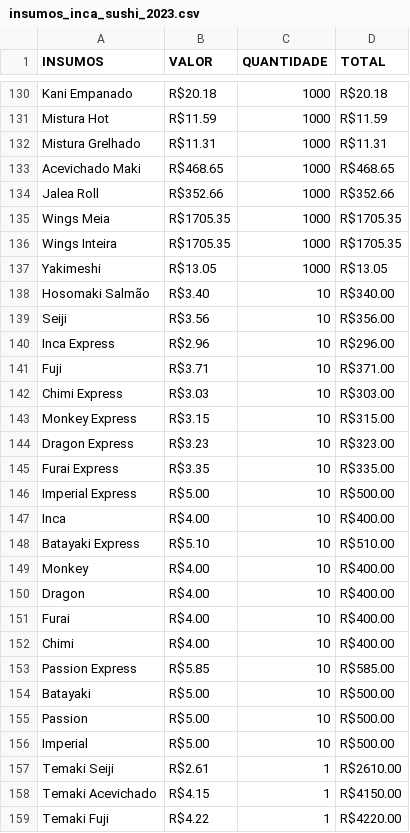
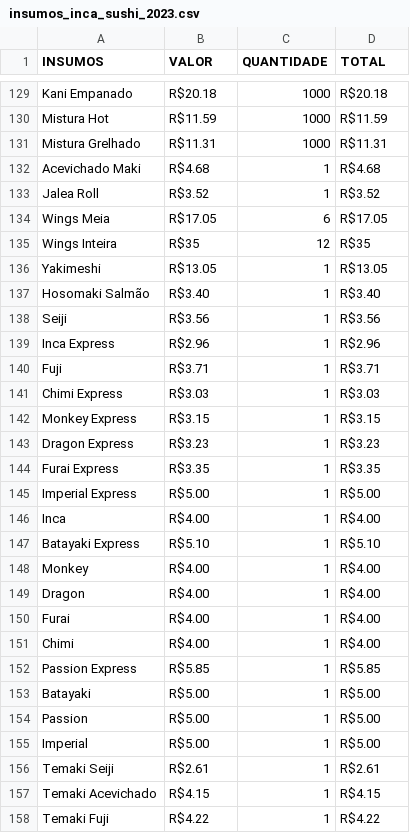
Before and after one commit to luisvinatea/marketing_tools, a CSV file: raw_data/insumos_inca_sushi_2023.csv, drawn as a sheet; only a part is shown, gaps mark what is left out; the diff covers the shown part only.

Commit message:
Update insumos_inca_sushi_2023.csv

```diff
--- a/raw_data/insumos_inca_sushi_2023.csv
+++ b/raw_data/insumos_inca_sushi_2023.csv
@@ -132,28 +131,28 @@ Mistura Hot,R$11.59,1000,R$11.59
 Mistura Grelhado,R$11.31,1000,R$11.31
-Acevichado Maki,R$468.65,1000,R$468.65
-Jalea Roll,R$352.66,1000,R$352.66
-Wings Meia,R$1705.35,1000,R$1705.35
-Wings Inteira,R$1705.35,1000,R$1705.35
-Yakimeshi,R$13.05,1000,R$13.05
-Hosomaki Salmão,R$3.40,10,R$340.00
-Seiji,R$3.56,10,R$356.00
-Inca Express,R$2.96,10,R$296.00
-Fuji,R$3.71,10,R$371.00
-Chimi Express,R$3.03,10,R$303.00
-Monkey Express,R$3.15,10,R$315.00
-Dragon Express,R$3.23,10,R$323.00
-Furai Express,R$3.35,10,R$335.00
-Imperial Express,R$5.00,10,R$500.00
-Inca,R$4.00,10,R$400.00
-Batayaki Express,R$5.10,10,R$510.00
-Monkey,R$4.00,10,R$400.00
-Dragon,R$4.00,10,R$400.00
-Furai,R$4.00,10,R$400.00
-Chimi,R$4.00,10,R$400.00
-Passion Express,R$5.85,10,R$585.00
-Batayaki,R$5.00,10,R$500.00
-Passion,R$5.00,10,R$500.00
-Imperial,R$5.00,10,R$500.00
-Temaki Seiji,R$2.61,1,R$2610.00
-Temaki Acevichado,R$4.15,1,R$4150.00
-Temaki Fuji,R$4.22,1,R$4220.00
+Acevichado Maki,R$4.68,1,R$4.68
+Jalea Roll,R$3.52,1,R$3.52
+Wings Meia,R$17.05,6,R$17.05
+Wings Inteira,R$35,12,R$35
+Yakimeshi,R$13.05,1,R$13.05
+Hosomaki Salmão,R$3.40,1,R$3.40
+Seiji,R$3.56,1,R$3.56
+Inca Express,R$2.96,1,R$2.96
+Fuji,R$3.71,1,R$3.71
+Chimi Express,R$3.03,1,R$3.03
+Monkey Express,R$3.15,1,R$3.15
+Dragon Express,R$3.23,1,R$3.23
+Furai Express,R$3.35,1,R$3.35
+Imperial Express,R$5.00,1,R$5.00
+Inca,R$4.00,1,R$4.00
+Batayaki Express,R$5.10,1,R$5.10
+Monkey,R$4.00,1,R$4.00
+Dragon,R$4.00,1,R$4.00
+Furai,R$4.00,1,R$4.00
+Chimi,R$4.00,1,R$4.00
+Passion Express,R$5.85,1,R$5.85
+Batayaki,R$5.00,1,R$5.00
+Passion,R$5.00,1,R$5.00
+Imperial,R$5.00,1,R$5.00
+Temaki Seiji,R$2.61,1,R$2.61
+Temaki Acevichado,R$4.15,1,R$4.15
+Temaki Fuji,R$4.22,1,R$4.22
```
Also changed, not shown: 1 removed row and 53 edited cells elsewhere in this file.
